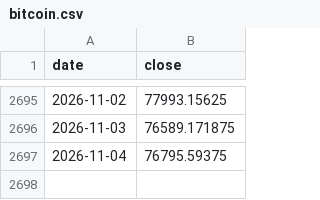
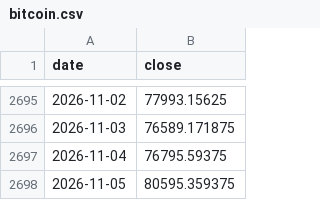
Before and after one commit to whyhuy/portfolio_tracker, a CSV file: data/prices/bitcoin.csv, drawn as a sheet; only a part is shown, gaps mark what is left out; the diff names each change by its address in the sheet, - before the commit and + after, or states it on an @@ line.

```diff
--- a/data/prices/bitcoin.csv
+++ b/data/prices/bitcoin.csv
+row 2698: 2026-11-05 | 80595.359375
```
Also changed, not shown: data/prices/CEG.csv, data/prices/CSPX.L.csv, 29 other files.
